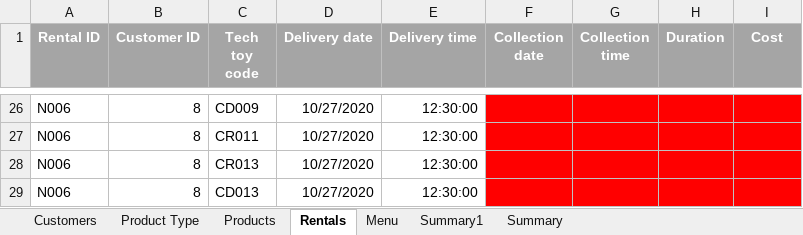
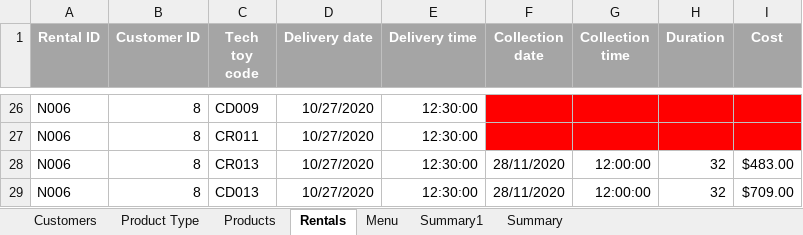
Before and after one commit to JasonXsiu/year_one_sem_two, an Excel workbook: FIT1013_IT_for_bs/FIT1013_A2_2020.xlsm, sheet Rentals, drawn as a sheet; only a part is shown, gaps mark what is left out; values as stored, in another font and other column widths than the file's, no borders; conditional formats not drawn; the diff names each change by its address in the sheet, - before the commit and + after, or states it on an @@ line.

```diff
--- a/FIT1013_IT_for_bs/FIT1013_A2_2020.xlsm (sheet Rentals)
+++ b/FIT1013_IT_for_bs/FIT1013_A2_2020.xlsm (sheet Rentals)
-F28:F29 (Collection date): (empty)
+F28:F29 (Collection date): 28/11/2020
-F28:I29 fill: #FF0000
+F28:I29 fill: none
-G28:G29 (Collection time): (empty)
+G28:G29 (Collection time): 12:00:00
-H28:H29 (Duration): (empty)
+H28:H29 (Duration): 32
-I28 (Cost): (empty)
+I28 (Cost): $483.00
-I29 (Cost): (empty)
+I29 (Cost): $709.00
```
Also changed, not shown: sheet Summary, sheet Product Type, sheet Products, charts or pictures.
